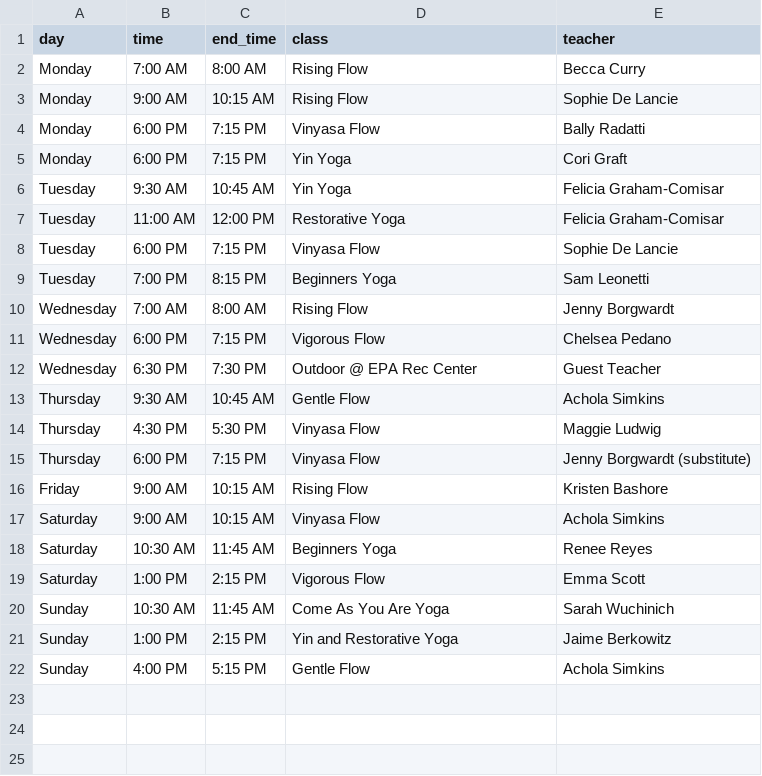
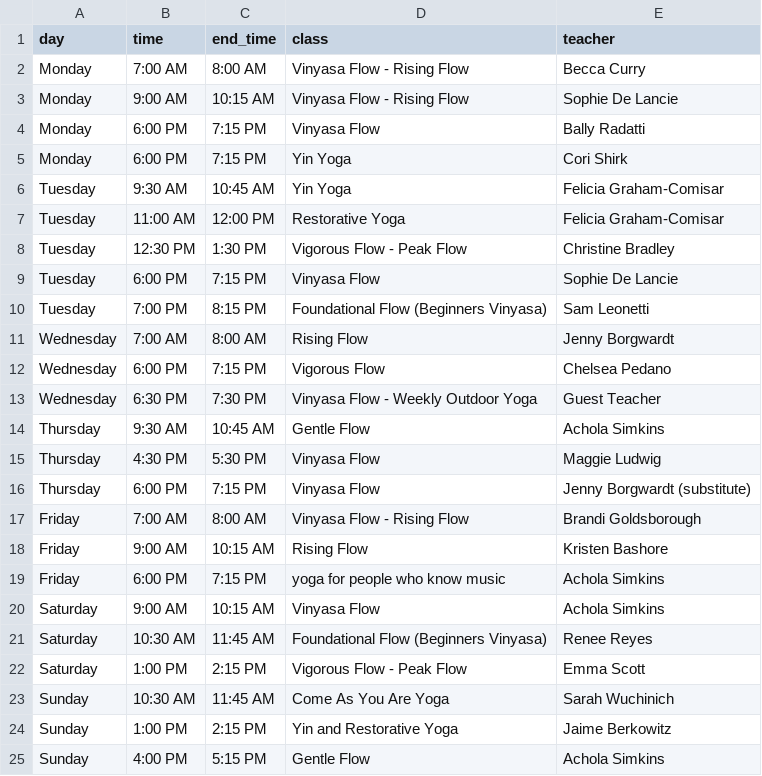
Before and after one commit to amandakreider/Concert-Calendars, a CSV file: csv/uprising_acm.csv, drawn as a sheet.

Commit message:
Update uprising_acm.csv

```diff
--- a/csv/uprising_acm.csv
+++ b/csv/uprising_acm.csv
@@ -1,13 +1,14 @@
 day,time,end_time,class,teacher
-Monday,7:00 AM,8:00 AM,Rising Flow,Becca Curry
-Monday,9:00 AM,10:15 AM,Rising Flow,Sophie De Lancie
+Monday,7:00 AM,8:00 AM,Vinyasa Flow - Rising Flow,Becca Curry
+Monday,9:00 AM,10:15 AM,Vinyasa Flow - Rising Flow,Sophie De Lancie
 Monday,6:00 PM,7:15 PM,Vinyasa Flow,Bally Radatti
-Monday,6:00 PM,7:15 PM,Yin Yoga,Cori Graft
+Monday,6:00 PM,7:15 PM,Yin Yoga,Cori Shirk
 Tuesday,9:30 AM,10:45 AM,Yin Yoga,Felicia Graham-Comisar
 Tuesday,11:00 AM,12:00 PM,Restorative Yoga,Felicia Graham-Comisar
+Tuesday,12:30 PM,1:30 PM,Vigorous Flow - Peak Flow,Christine Bradley
 Tuesday,6:00 PM,7:15 PM,Vinyasa Flow,Sophie De Lancie
-Tuesday,7:00 PM,8:15 PM,Beginners Yoga ,Sam Leonetti
+Tuesday,7:00 PM,8:15 PM,Foundational Flow (Beginners Vinyasa),Sam Leonetti
 Wednesday,7:00 AM,8:00 AM,Rising Flow,Jenny Borgwardt
 Wednesday,6:00 PM,7:15 PM,Vigorous Flow,Chelsea Pedano
-Wednesday,6:30 PM,7:30 PM,Outdoor @ EPA Rec Center,Guest Teacher
+Wednesday,6:30 PM,7:30 PM,Vinyasa Flow - Weekly Outdoor Yoga,Guest Teacher
 Thursday,9:30 AM,10:45 AM,Gentle Flow,Achola Simkins
@@ -15,6 +16,8 @@ Thursday,4:30 PM,5:30 PM,Vinyasa Flow,Maggie Ludwig
 Thursday,6:00 PM,7:15 PM,Vinyasa Flow,Jenny Borgwardt (substitute)
+Friday,7:00 AM,8:00 AM,Vinyasa Flow - Rising Flow,Brandi Goldsborough
 Friday,9:00 AM,10:15 AM,Rising Flow,Kristen Bashore
+Friday,6:00 PM,7:15 PM,yoga for people who know music,Achola Simkins
 Saturday,9:00 AM,10:15 AM,Vinyasa Flow,Achola Simkins
-Saturday,10:30 AM,11:45 AM,Beginners Yoga ,Renee Reyes
-Saturday,1:00 PM,2:15 PM,Vigorous Flow,Emma Scott
+Saturday,10:30 AM,11:45 AM,Foundational Flow (Beginners Vinyasa),Renee Reyes
+Saturday,1:00 PM,2:15 PM,Vigorous Flow - Peak Flow,Emma Scott
 Sunday,10:30 AM,11:45 AM,Come As You Are Yoga,Sarah Wuchinich
```
